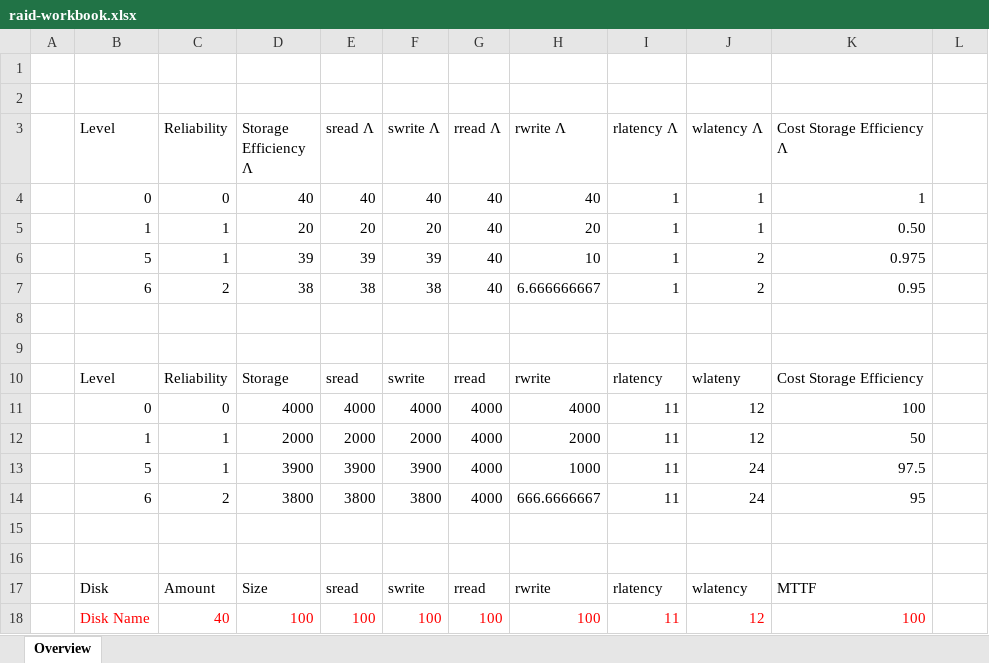
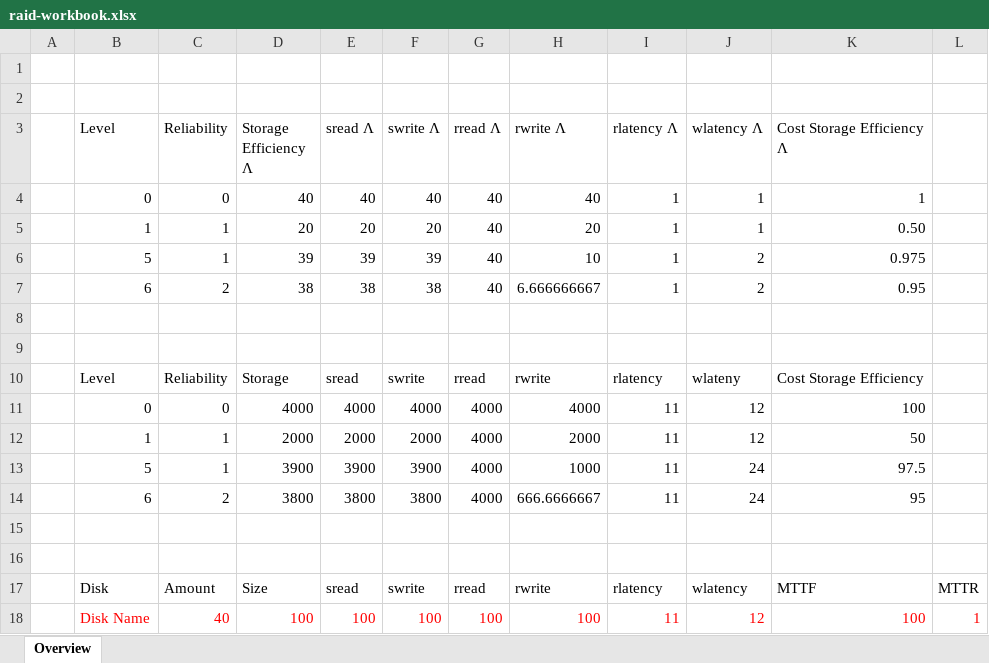
Before and after one commit to schbm/raid-selection, an Excel workbook: sources/raid-workbook.xlsx, sheet Overview, drawn as a sheet; values as stored, in another font and other column widths than the file's, no borders; the diff names each change by its address in the sheet, - before the commit and + after, or states it on an @@ line.

Commit message:
fixed workbook

```diff
--- a/sources/raid-workbook.xlsx (sheet Overview)
+++ b/sources/raid-workbook.xlsx (sheet Overview)
-L17: (empty)
+L17: MTTR
-L18: (empty)
+L18: 1
```
